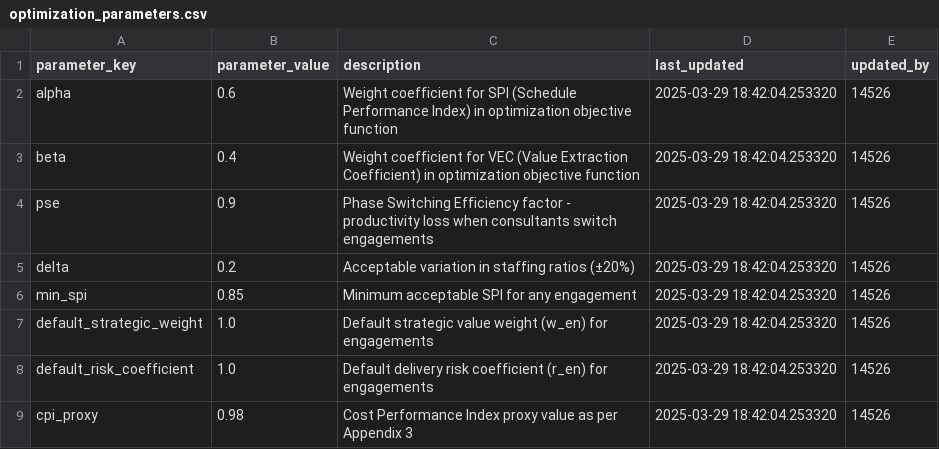
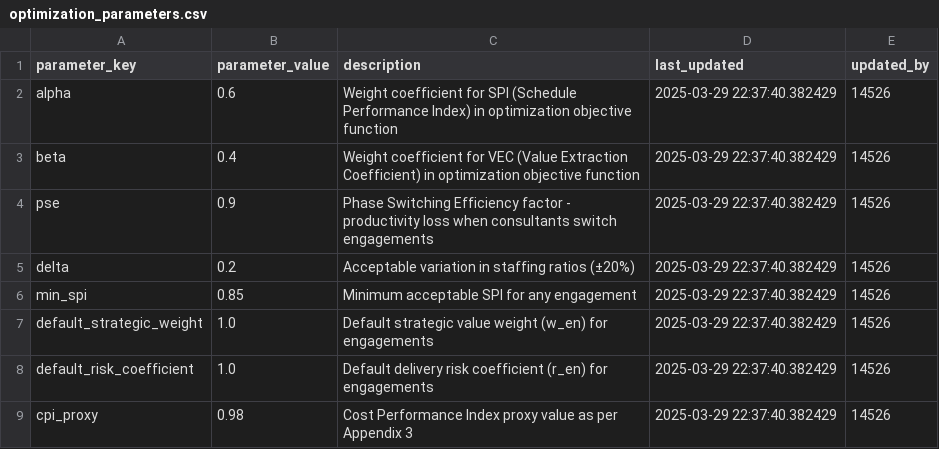
Before and after one commit to vibqetowi/2025-KPMG-Data-Challenge, a CSV file: csv-dump/transformed/optimization_parameters.csv, drawn as a sheet.

```diff
--- a/csv-dump/transformed/optimization_parameters.csv
+++ b/csv-dump/transformed/optimization_parameters.csv
@@ -1,9 +1,9 @@
 parameter_key,parameter_value,description,last_updated,updated_by
-alpha,0.6,Weight coefficient for SPI (Schedule Performance Index) in optimization objective function,2025-03-29 18:42:04.253320,14526
-beta,0.4,Weight coefficient for VEC (Value Extraction Coefficient) in optimization objective function,2025-03-29 18:42:04.253320,14526
-pse,0.9,Phase Switching Efficiency factor - productivity loss when consultants switch engagements,2025-03-29 18:42:04.253320,14526
-delta,0.2,Acceptable variation in staffing ratios (±20%),2025-03-29 18:42:04.253320,14526
-min_spi,0.85,Minimum acceptable SPI for any engagement,2025-03-29 18:42:04.253320,14526
-default_strategic_weight,1.0,Default strategic value weight (w_en) for engagements,2025-03-29 18:42:04.253320,14526
-default_risk_coefficient,1.0,Default delivery risk coefficient (r_en) for engagements,2025-03-29 18:42:04.253320,14526
-cpi_proxy,0.98,Cost Performance Index proxy value as per Appendix 3,2025-03-29 18:42:04.253320,14526
+alpha,0.6,Weight coefficient for SPI (Schedule Performance Index) in optimization objective function,2025-03-29 22:37:40.382429,14526
+beta,0.4,Weight coefficient for VEC (Value Extraction Coefficient) in optimization objective function,2025-03-29 22:37:40.382429,14526
+pse,0.9,Phase Switching Efficiency factor - productivity loss when consultants switch engagements,2025-03-29 22:37:40.382429,14526
+delta,0.2,Acceptable variation in staffing ratios (±20%),2025-03-29 22:37:40.382429,14526
+min_spi,0.85,Minimum acceptable SPI for any engagement,2025-03-29 22:37:40.382429,14526
+default_strategic_weight,1.0,Default strategic value weight (w_en) for engagements,2025-03-29 22:37:40.382429,14526
+default_risk_coefficient,1.0,Default delivery risk coefficient (r_en) for engagements,2025-03-29 22:37:40.382429,14526
+cpi_proxy,0.98,Cost Performance Index proxy value as per Appendix 3,2025-03-29 22:37:40.382429,14526
```
Also changed, not shown: 27 other files.
